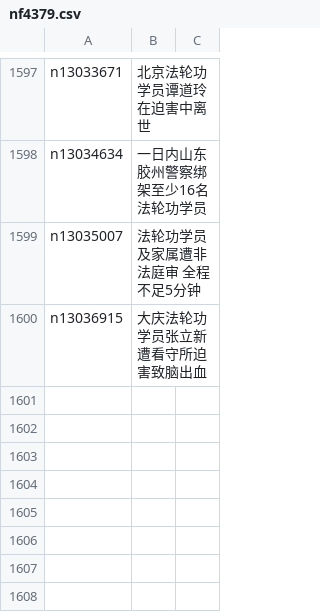
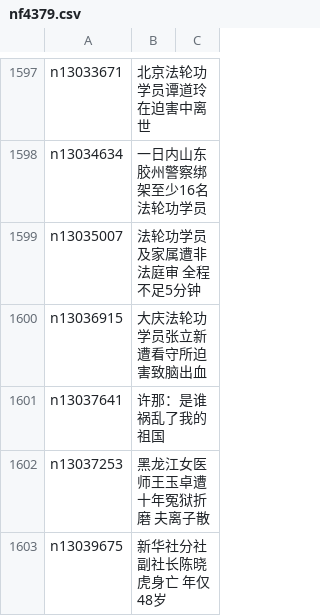
Before and after one commit to easy2view/epoch-special, a CSV file: indexes/nf4379.csv, drawn as a sheet; only a part is shown, gaps mark what is left out; the diff names each change by its address in the sheet, - before the commit and + after, or states it on an @@ line.

```diff
--- a/indexes/nf4379.csv
+++ b/indexes/nf4379.csv
+row 1601: n13037641 | 许那：是谁祸乱了我的祖国
+row 1602: n13037253 | 黑龙江女医师王玉卓遭十年冤狱折磨 夫离子散
+row 1603: n13039675 | 新华社分社副社长陈晓虎身亡 年仅48岁
```
Also changed, not shown: 23 other files.
